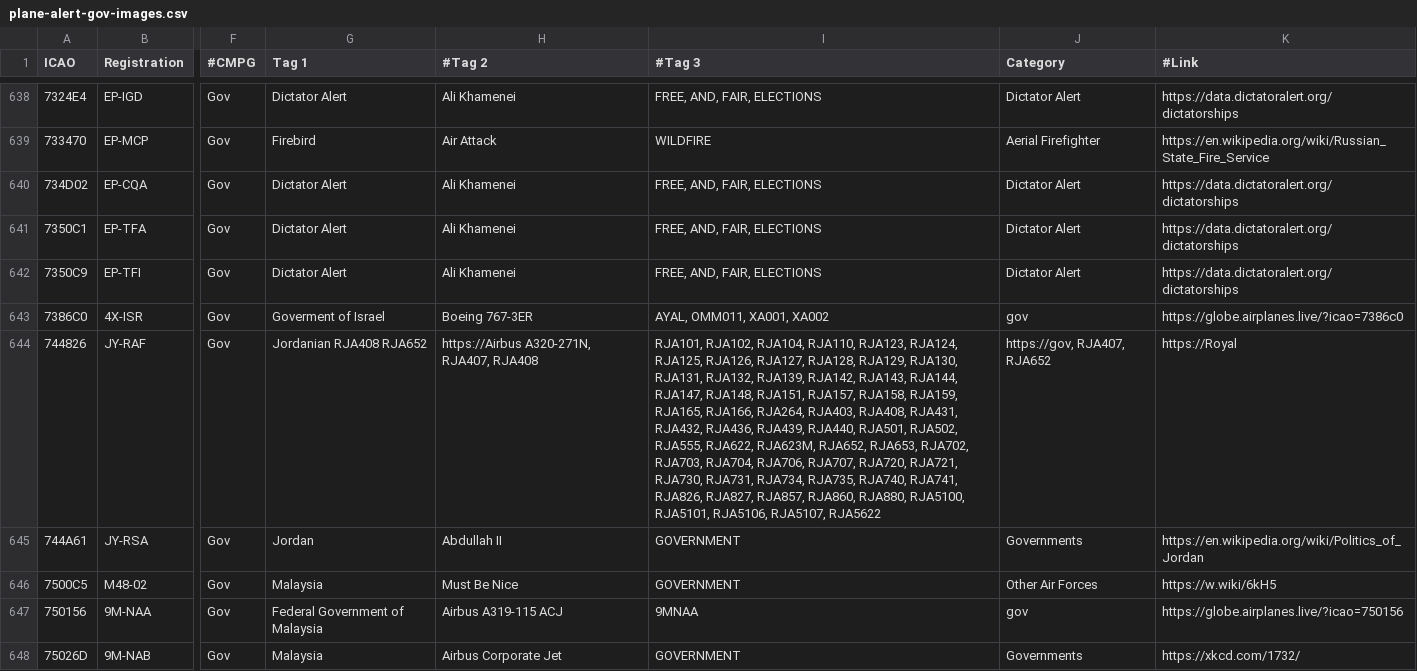
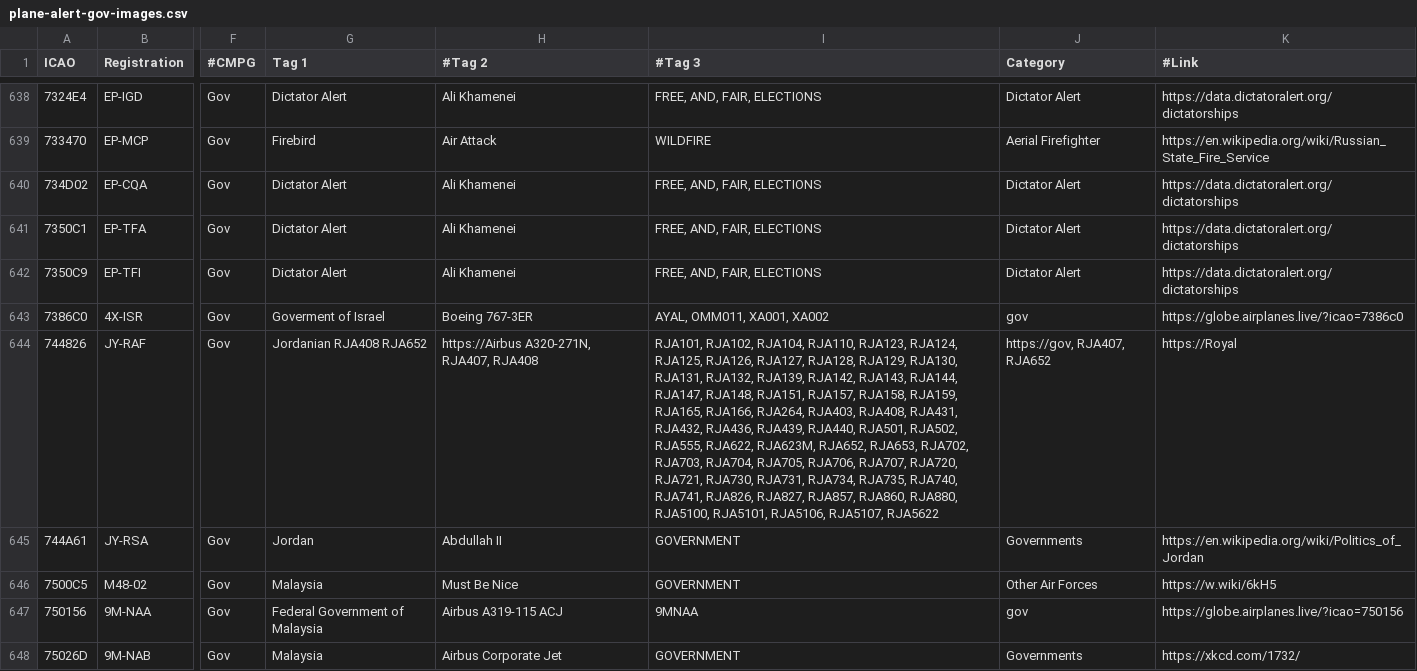
Before and after one commit to djrexishere91/df-adsb-lists, a CSV file: plane-alert-gov-images.csv, drawn as a sheet; only a part is shown, gaps mark what is left out; the diff names each change by its address in the sheet, - before the commit and + after, or states it on an @@ line.

```diff
--- a/plane-alert-gov-images.csv
+++ b/plane-alert-gov-images.csv
-I644 (#Tag 3): …RJA703, RJA704, RJA706, RJA707,…
+I644 (#Tag 3): …RJA703, RJA704, RJA705, RJA706, RJA707,…
```
Also changed, not shown: 1 other file.
